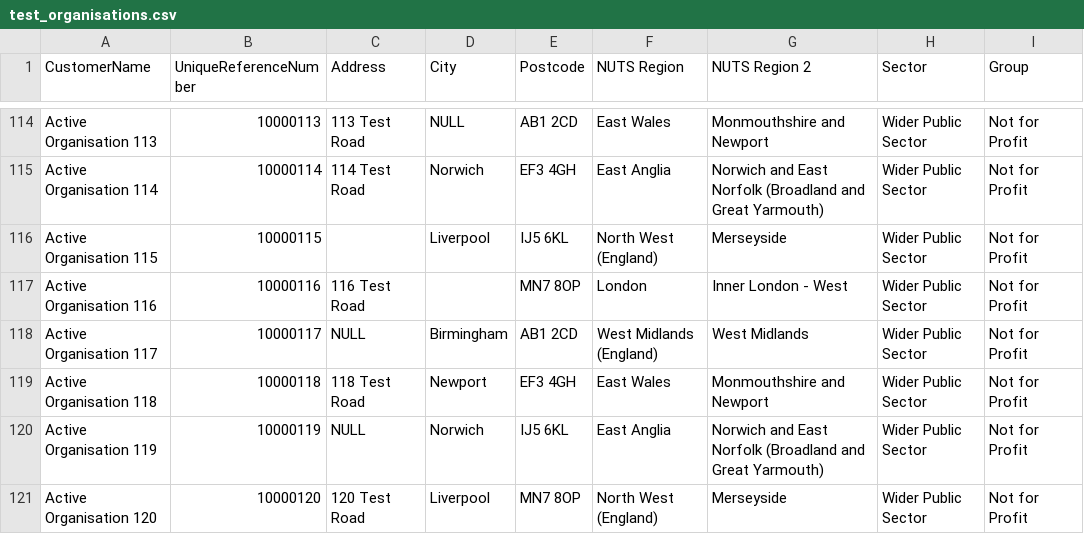
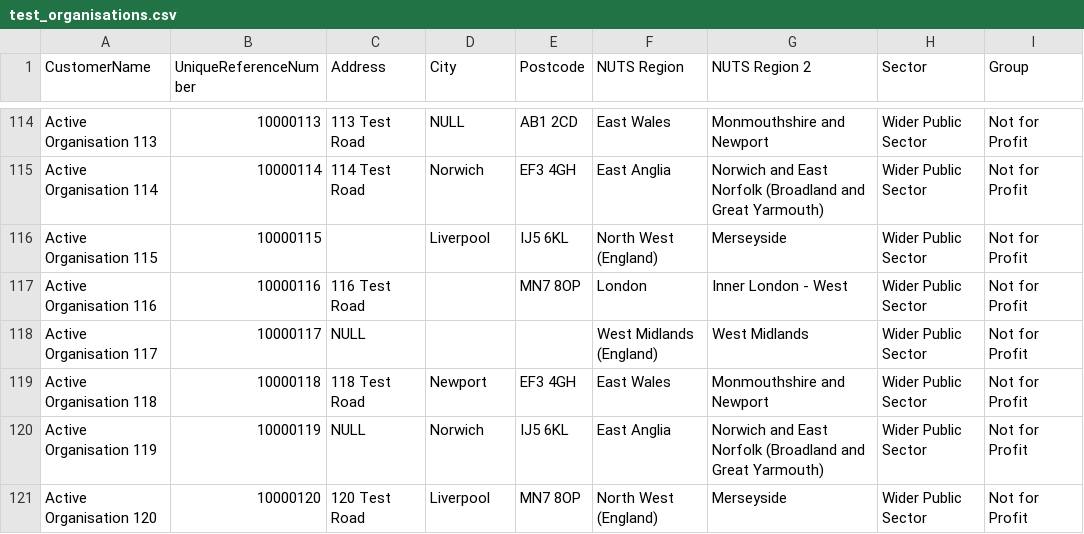
Before and after one commit to Crown-Commercial-Service/tailspend-idam, a CSV file: data/test_organisations.csv, drawn as a sheet; only a part is shown, gaps mark what is left out; the diff covers the shown part only; the diff names each change by its address in the sheet, - before the commit and + after, or states it on an @@ line.

```diff
--- a/data/test_organisations.csv
+++ b/data/test_organisations.csv
-D118 (City): Birmingham
+D118 (City): (empty)
-E118 (Postcode): AB1 2CD
+E118 (Postcode): (empty)
```
Also changed, not shown: 15 edited cells elsewhere in this file, 4 other files.
